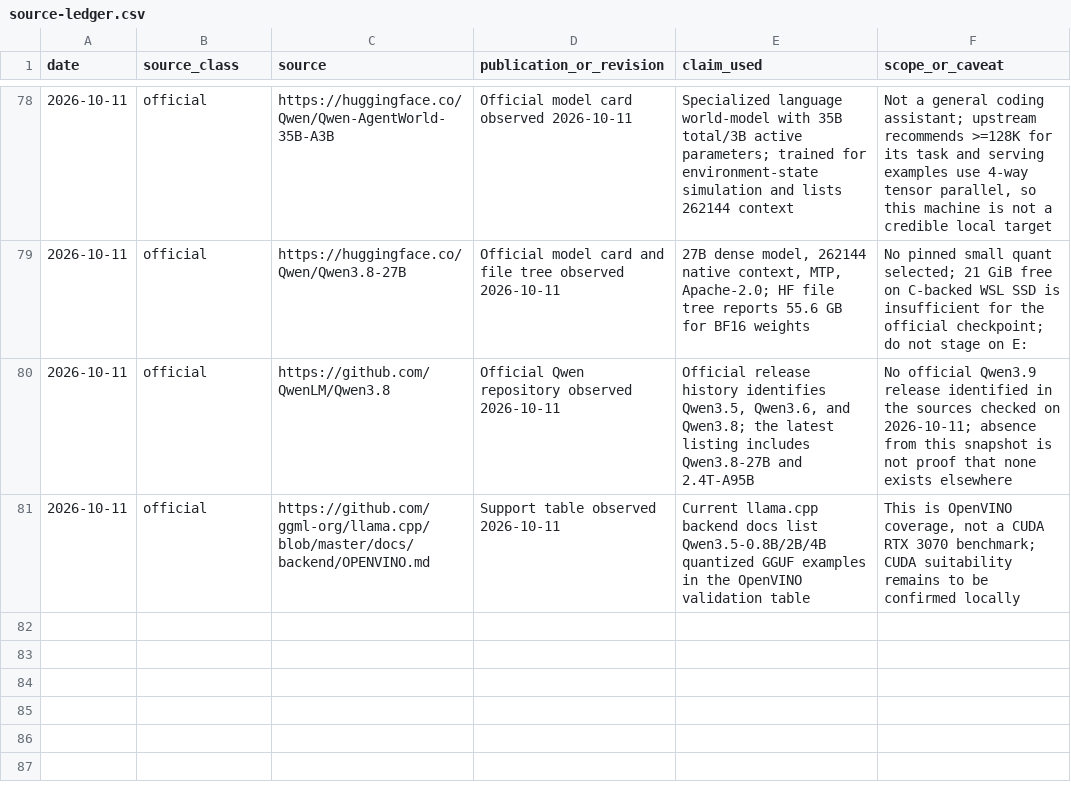
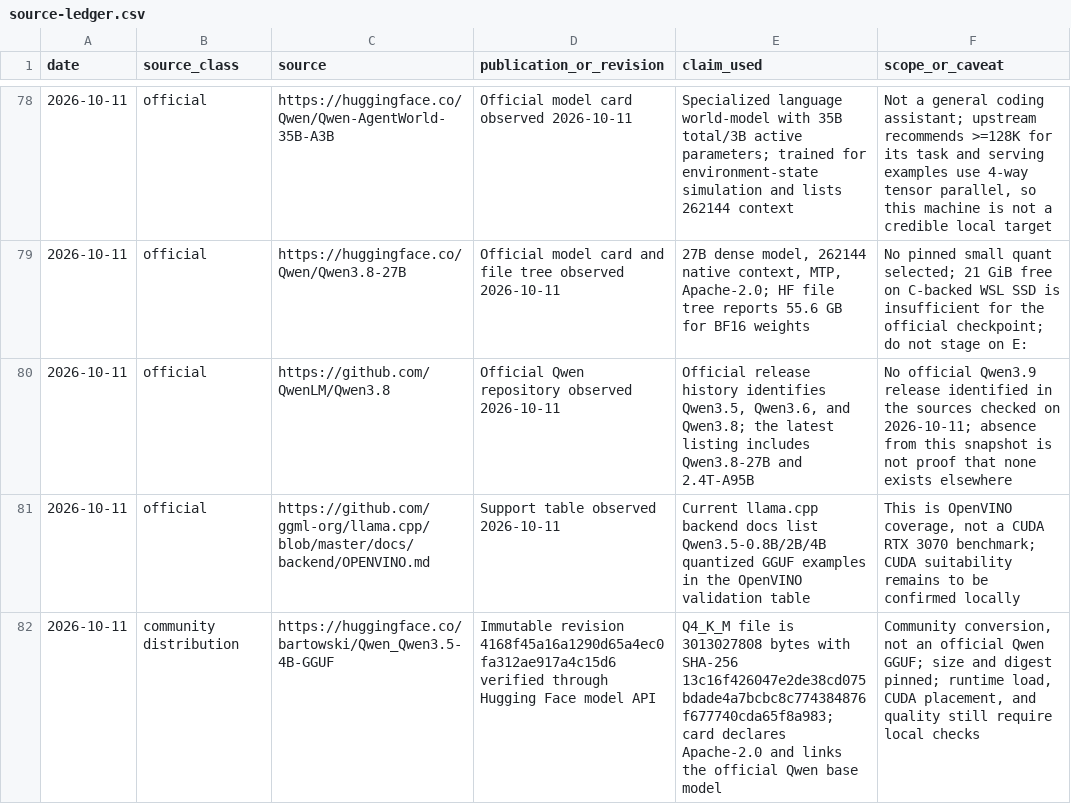
Before and after one commit to andresichelero/local-llm-lab, a CSV file: research/source-ledger.csv, drawn as a sheet; only a part is shown, gaps mark what is left out; the diff names each change by its address in the sheet, - before the commit and + after, or states it on an @@ line.

Commit message:
build: pin and add safe Qwen3.5 4B SSD downloader

```diff
--- a/research/source-ledger.csv
+++ b/research/source-ledger.csv
+row 82: 2026-10-11 | community distribution | https://huggingface.co/bartowski/Qwen_Qwen3.5-4B-GGUF | Immutable revision 4168f45a16a1290d65a4ec0fa312ae917a4c15d6 verified through Hugging Face model API | Q4_K_M file is 3013027808 bytes with SHA-256 13c16f426047e2de38cd075bdade4a7bcbc8c774384876f677740cda65f8a983; card declares Apache-2.0 and links the official Qwen base model | Community conversion, not an official Qwen GGUF; size and digest pinned; runtime load, CUDA placement, and quality still require local checks
```
Also changed, not shown: 3 other files.
